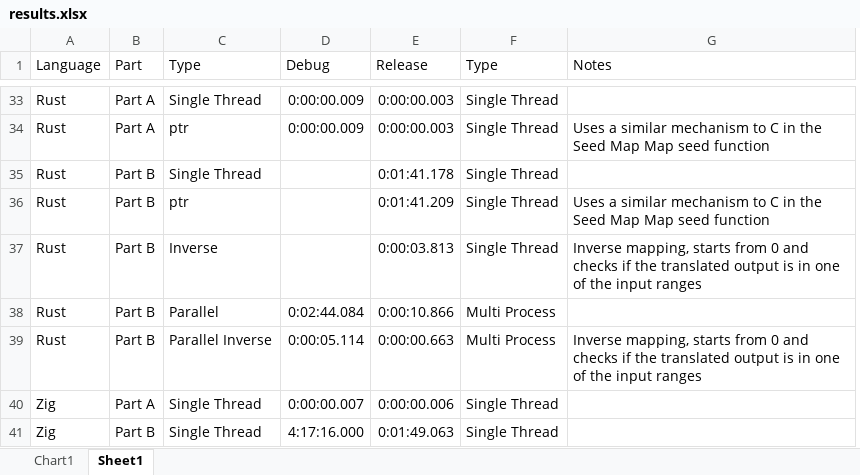
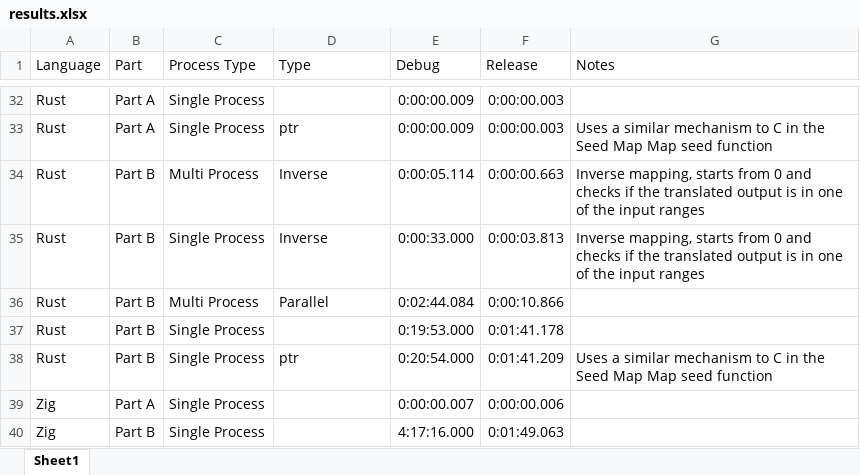
Before and after one commit to richClubb/adventofcode, an Excel workbook: 2023/day05/docs/results.xlsx, sheet Sheet1, drawn as a sheet; only a part is shown, gaps mark what is left out; values as stored, in another font and other column widths than the file's, no borders; removed rows and columns are numbered as before the commit, all else as after; the diff covers the shown part only; the diff names each change by its address in the sheet, - before the commit and + after, or states it on an @@ line.

```diff
--- a/2023/day05/docs/results.xlsx (sheet Sheet1)
+++ b/2023/day05/docs/results.xlsx (sheet Sheet1)
-sheet tab: Chart1
+column C (Process Type), rows 32-36: Single Process | Single Process | Multi Process | Single Process | Multi Process; rows 38-40: all Single Process
-column F (Type), rows 33-34: Single Thread | Single Thread; rows 36-41: Single Thread | Single Thread | Multi Process | Multi Process | Single Thread | Single Thread
-D32 (Type): Single Thread
+D32 (Type): (empty)
-row 35: Rust | Part B | Single Thread |  | 0:01:41.178 | Single Thread
-D34 (Type): ptr
+D34 (Type): Inverse
-E34 (Debug): (empty)
+E34 (Debug): 0:00:05.114
-F34 (Release): 0:01:41.209
+F34 (Release): 0:00:00.663
-G34 (Notes): Uses a similar mechanism to C in the Seed Map Map seed function
+G34 (Notes): Inverse mapping, starts from 0 and checks if the translated output is in one of the input ranges
-E35 (Debug): (empty)
+E35 (Debug): 0:00:33.000
+row 37: Rust | Part B | Single Process |  | 0:19:53.000 | 0:01:41.178
-D38 (Type): Parallel Inverse
+D38 (Type): ptr
-E38 (Debug): 0:00:05.114
+E38 (Debug): 0:20:54.000
-F38 (Release): 0:00:00.663
+F38 (Release): 0:01:41.209
-G38 (Notes): Inverse mapping, starts from 0 and checks if the translated output is in one of the input ranges
+G38 (Notes): Uses a similar mechanism to C in the Seed Map Map seed function
-D39:D40 (Type): Single Thread
+D39:D40 (Type): (empty)
```
Also changed, not shown: 9 added rows, 10 removed rows, 2 moved rows and 9 edited cells elsewhere in this sheet, charts or pictures, 7 other files.
